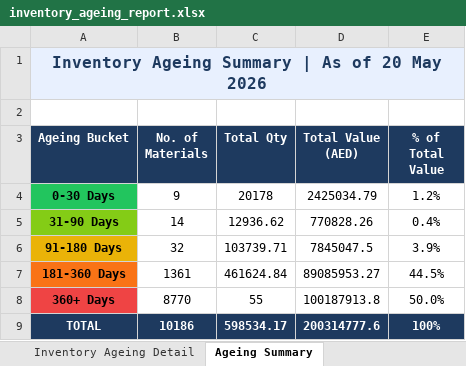
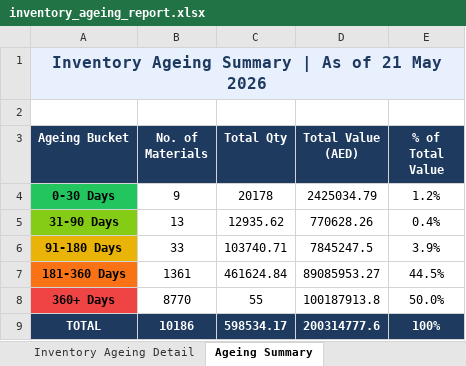
Before and after one commit to uplabdh13-lgtm/sap-dashboards, an Excel workbook: inventory_ageing_report.xlsx, sheet Ageing Summary, drawn as a sheet; values as stored, in another font and other column widths than the file's, no borders; charts and pictures not drawn; the diff names each change by its address in the sheet, - before the commit and + after, or states it on an @@ line.

```diff
--- a/inventory_ageing_report.xlsx (sheet Ageing Summary)
+++ b/inventory_ageing_report.xlsx (sheet Ageing Summary)
-A1 (Ageing Bucket): Inventory Ageing Summary | As of 20 May 2026
+A1 (Ageing Bucket): Inventory Ageing Summary | As of 21 May 2026
-B5 (No. of Materials): 14
+B5 (No. of Materials): 13
-C5 (Total Qty): 12936.62
+C5 (Total Qty): 12935.62
-D5 (Total Value (AED)): 770828.26
+D5 (Total Value (AED)): 770628.26
-B6 (No. of Materials): 32
+B6 (No. of Materials): 33
-C6 (Total Qty): 103739.71
+C6 (Total Qty): 103740.71
-D6 (Total Value (AED)): 7845047.5
+D6 (Total Value (AED)): 7845247.5
```
Also changed, not shown: sheet Inventory Ageing Detail, 1 other file.
